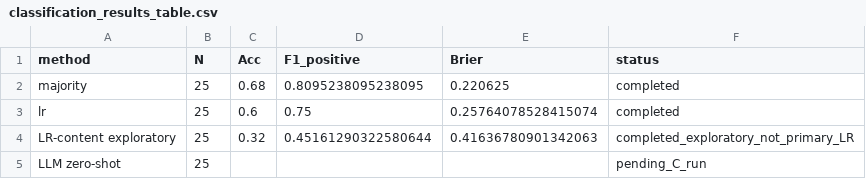
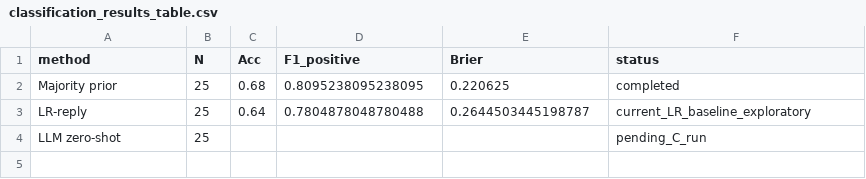
Before and after one commit to HuijingCong322/ProsecutionBench, a CSV file: results/week_2026_10_05/C_handoff/classification_results_table.csv, drawn as a sheet.

Commit message:
Use reply-informed LR baseline and update pilot reporting

```diff
--- a/results/week_2026_10_05/C_handoff/classification_results_table.csv
+++ b/results/week_2026_10_05/C_handoff/classification_results_table.csv
@@ -1,5 +1,4 @@
 method,N,Acc,F1_positive,Brier,status
-majority,25,0.68,0.8095238095238095,0.220625,completed
-lr,25,0.6,0.75,0.25764078528415074,completed
-LR-content exploratory,25,0.32,0.45161290322580644,0.41636780901342063,completed_exploratory_not_primary_LR
+Majority prior,25,0.68,0.8095238095238095,0.220625,completed
+LR-reply,25,0.64,0.7804878048780488,0.2644503445198787,current_LR_baseline_exploratory
 LLM zero-shot,25,,,,pending_C_run
```
Also changed, not shown: 23 other files.
